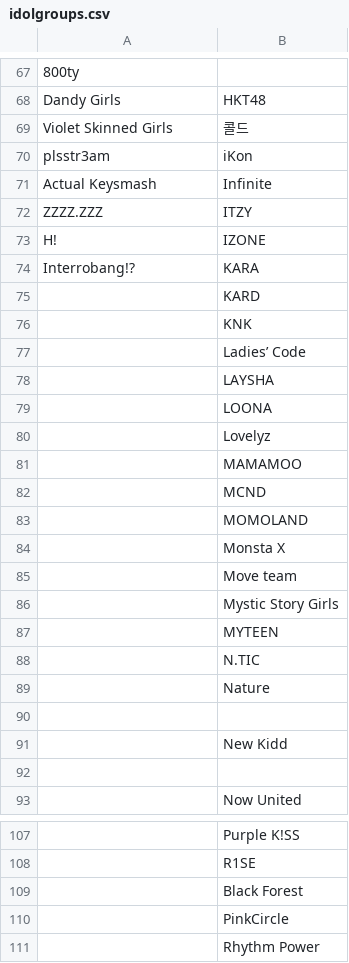
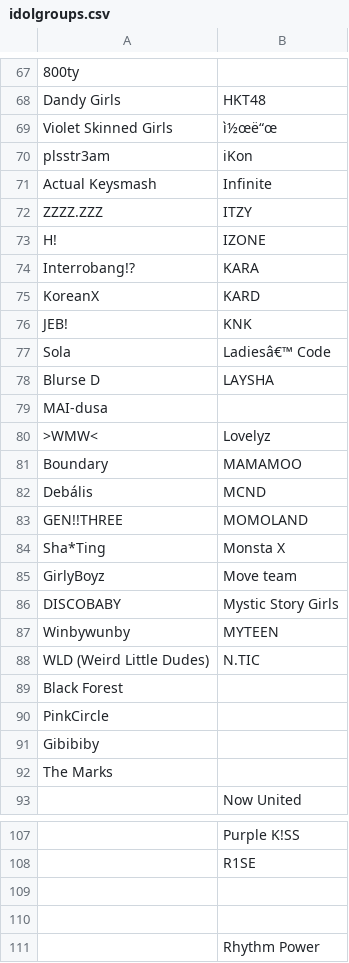
Before and after one commit to jennypop/kpopprofilebot, a CSV file: botpage/idolgroups.csv, drawn as a sheet; only a part is shown, gaps mark what is left out; removed rows and columns are numbered as before the commit, all else as after; the diff covers the shown part only; the diff names each change by its address in the sheet, - before the commit and + after, or states it on an @@ line.

```diff
--- a/botpage/idolgroups.csv
+++ b/botpage/idolgroups.csv
-B69: 콜드
+B69: ì½œë“œ
-A75: (empty)
+A75: KoreanX
-A76: (empty)
+A76: JEB!
-row 77:  | Ladies’ Code
+row 77: Sola | Ladiesâ€™ Code
-A78: (empty)
+A78: Blurse D
-row 79:  | LOONA
+row 79: MAI-dusa
-A80: (empty)
+A80: >WMW<
-A81: (empty)
+A81: Boundary
-A82: (empty)
+A82: Debális
-A83: (empty)
+A83: GEN!!THREE
-A84: (empty)
+A84: Sha*Ting
-A85: (empty)
+A85: GirlyBoyz
-A86: (empty)
+A86: DISCOBABY
-A87: (empty)
+A87: Winbywunby
-A88: (empty)
+A88: WLD (Weird Little Dudes)
-row 89:  | Nature
-A89: (empty)
+A89: Black Forest
-row 91:  | New Kidd
-A90: (empty)
+A90: PinkCircle
+row 91: Gibibiby
+row 92: The Marks
-B109: Black Forest
+B109: (empty)
-B110: PinkCircle
+B110: (empty)
```
Also changed, not shown: 1 edited cell elsewhere in this file, botpage/idolbio.csv, 5 other files.
